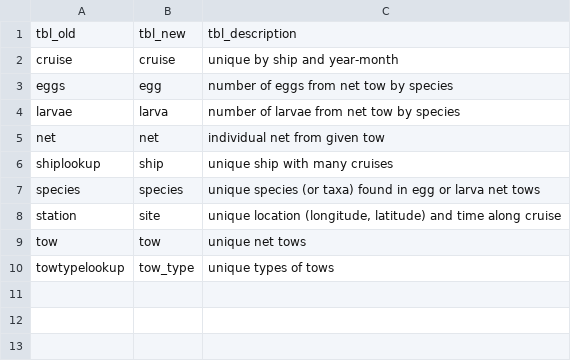
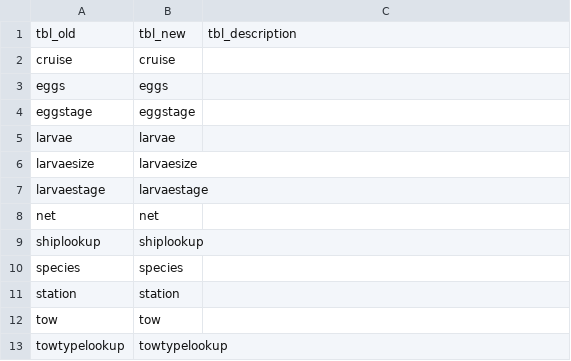
Before and after one commit to CalCOFI/workflows, a CSV file: ingest/swfsc.noaa.gov/calcofi-db/tbls_redefine.csv, drawn as a sheet.

```diff
--- a/ingest/swfsc.noaa.gov/calcofi-db/tbls_redefine.csv
+++ b/ingest/swfsc.noaa.gov/calcofi-db/tbls_redefine.csv
@@ -1,10 +1,13 @@
 tbl_old,tbl_new,tbl_description
-cruise,cruise,unique by ship and year-month
-eggs,egg,number of eggs from net tow by species
-larvae,larva,number of larvae from net tow by species
-net,net,individual net from given tow
-shiplookup,ship,unique ship with many cruises
-species,species,unique species (or taxa) found in egg or larva net tows
-station,site,"unique location (longitude, latitude) and time along cruise"
-tow,tow,unique net tows
-towtypelookup,tow_type,unique types of tows
+cruise,cruise,
+eggs,eggs,
+eggstage,eggstage,
+larvae,larvae,
+larvaesize,larvaesize,
+larvaestage,larvaestage,
+net,net,
+shiplookup,shiplookup,
+species,species,
+station,station,
+tow,tow,
+towtypelookup,towtypelookup,
```
Also changed, not shown: ingest/swfsc.noaa.gov/calcofi-db/flds_raw.csv, ingest/swfsc.noaa.gov/calcofi-db/flds_redefine.csv, 8 other files.
